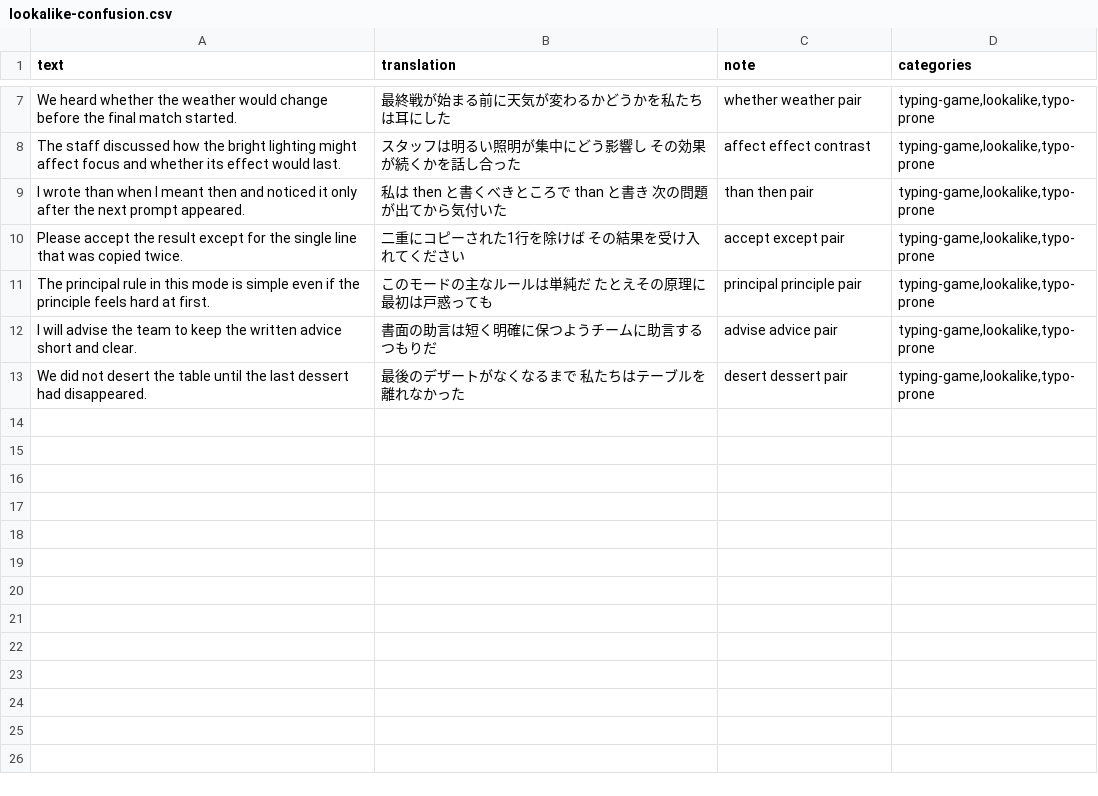
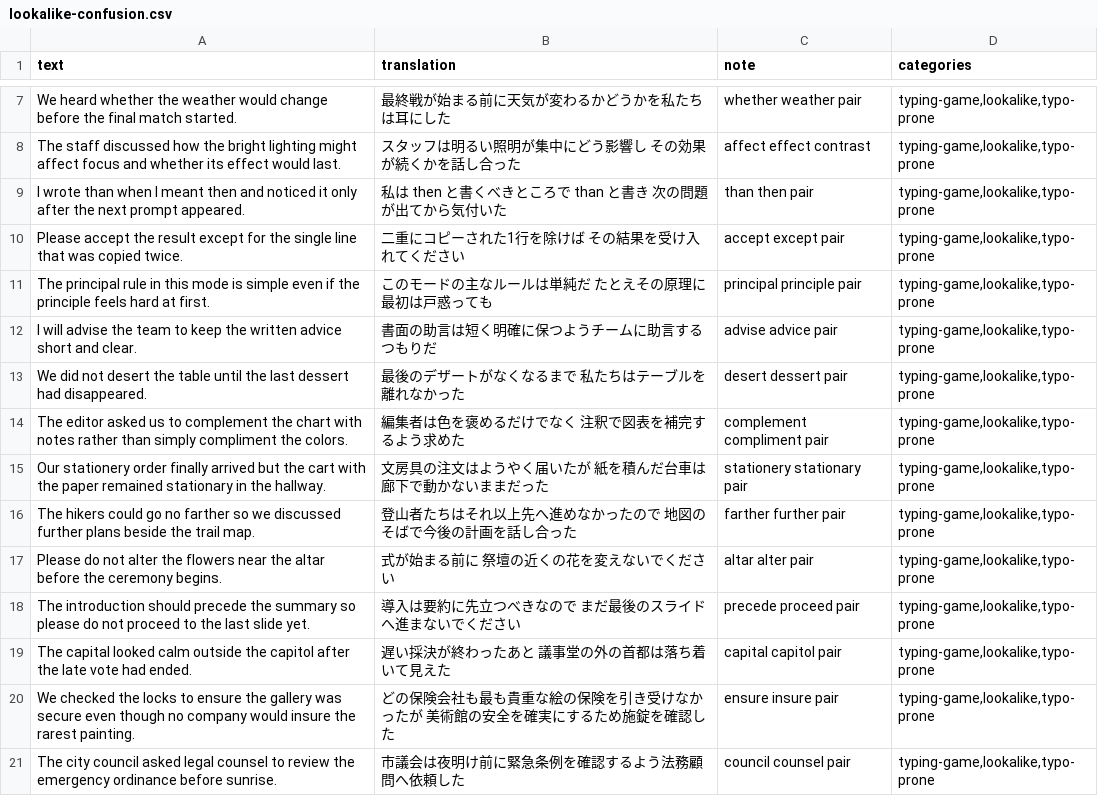
Before and after one commit to ktakahiro150397/typing-en, a CSV file: word-csv/lookalike-confusion.csv, drawn as a sheet; only a part is shown, gaps mark what is left out.

```diff
--- a/word-csv/lookalike-confusion.csv
+++ b/word-csv/lookalike-confusion.csv
@@ -13 +13,9 @@ I will advise the team to keep the written advice short and clear.,書面の助
 We did not desert the table until the last dessert had disappeared.,最後のデザートがなくなるまで 私たちはテーブルを離れなかった,desert dessert pair,"typing-game,lookalike,typo-prone"
+The editor asked us to complement the chart with notes rather than simply compliment the colors.,編集者は色を褒めるだけでなく 注釈で図表を補完するよう求めた,complement compliment pair,"typing-game,lookalike,typo-prone"
+Our stationery order finally arrived but the cart with the paper remained stationary in the hallway.,文房具の注文はようやく届いたが 紙を積んだ台車は廊下で動かないままだった,stationery stationary pair,"typing-game,lookalike,typo-prone"
+The hikers could go no farther so we discussed further plans beside the trail map.,登山者たちはそれ以上先へ進めなかったので 地図のそばで今後の計画を話し合った,farther further pair,"typing-game,lookalike,typo-prone"
+Please do not alter the flowers near the altar before the ceremony begins.,式が始まる前に 祭壇の近くの花を変えないでください,altar alter pair,"typing-game,lookalike,typo-prone"
+The introduction should precede the summary so please do not proceed to the last slide yet.,導入は要約に先立つべきなので まだ最後のスライドへ進まないでください,precede proceed pair,"typing-game,lookalike,typo-prone"
+The capital looked calm outside the capitol after the late vote had ended.,遅い採決が終わったあと 議事堂の外の首都は落ち着いて見えた,capital capitol pair,"typing-game,lookalike,typo-prone"
+We checked the locks to ensure the gallery was secure even though no company would insure the rarest painting.,どの保険会社も最も貴重な絵の保険を引き受けなかったが 美術館の安全を確実にするため施錠を確認した,ensure insure pair,"typing-game,lookalike,typo-prone"
+The city council asked legal counsel to review the emergency ordinance before sunrise.,市議会は夜明け前に緊急条例を確認するよう法務顧問へ依頼した,council counsel pair,"typing-game,lookalike,typo-prone"
```
Also changed, not shown: word-csv/academic-biology.csv, word-csv/academic-medicine.csv, 15 other files.
